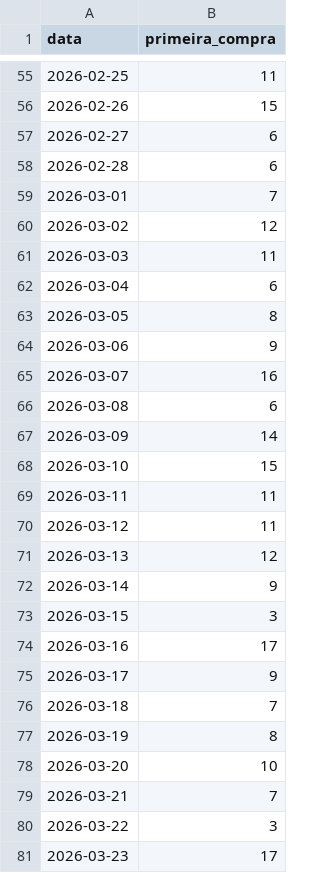
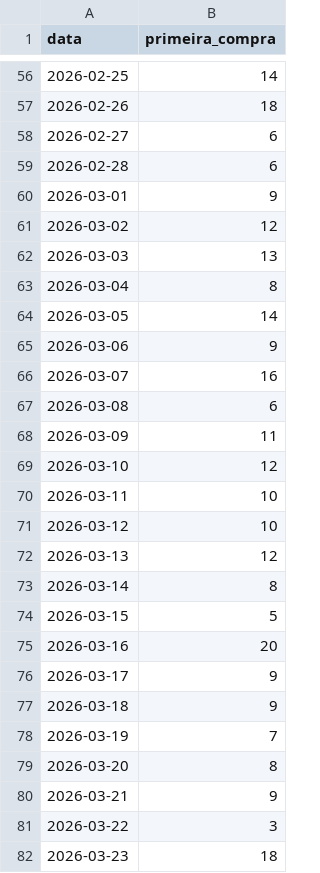
Before and after one commit to davidaraujo-alt/resellers-grid, a CSV file: daily_primeira_compra.csv, drawn as a sheet; only a part is shown, gaps mark what is left out; the diff covers the shown part only.

```diff
--- a/daily_primeira_compra.csv
+++ b/daily_primeira_compra.csv
@@ -55,10 +56,10 @@ data,primeira_compra
-2026-02-25,11
-2026-02-26,15
+2026-02-25,14
+2026-02-26,18
 2026-02-27,6
 2026-02-28,6
-2026-03-01,7
+2026-03-01,9
 2026-03-02,12
-2026-03-03,11
-2026-03-04,6
-2026-03-05,8
+2026-03-03,13
+2026-03-04,8
+2026-03-05,14
 2026-03-06,9
@@ -66,16 +67,16 @@ data,primeira_compra
 2026-03-08,6
-2026-03-09,14
-2026-03-10,15
-2026-03-11,11
-2026-03-12,11
+2026-03-09,11
+2026-03-10,12
+2026-03-11,10
+2026-03-12,10
 2026-03-13,12
-2026-03-14,9
-2026-03-15,3
-2026-03-16,17
+2026-03-14,8
+2026-03-15,5
+2026-03-16,20
 2026-03-17,9
-2026-03-18,7
-2026-03-19,8
-2026-03-20,10
-2026-03-21,7
+2026-03-18,9
+2026-03-19,7
+2026-03-20,8
+2026-03-21,9
 2026-03-22,3
-2026-03-23,17
+2026-03-23,18
```
Also changed, not shown: 2 added rows and 66 edited cells elsewhere in this file, daily_leads.csv, 2 other files.
